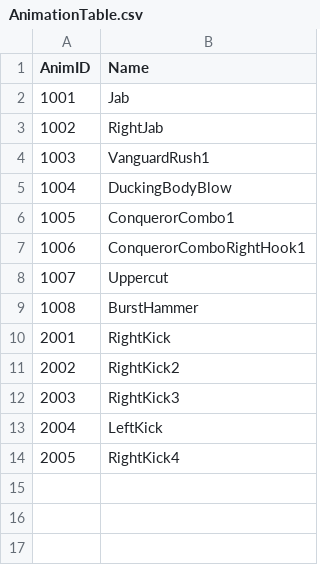
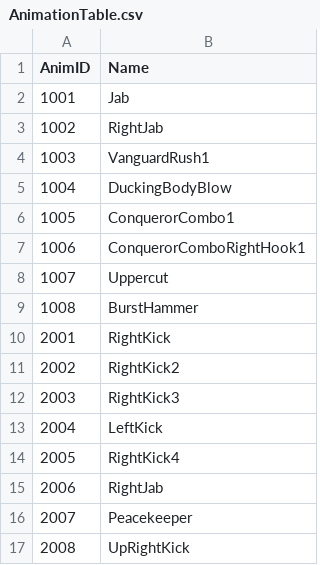
Before and after one commit to dkglee/Chunkken, a CSV file: Content/DataTable/AnimationTable.csv, drawn as a sheet.

Commit message:
1. Montage 추가 2. DataTable 수정

```diff
--- a/Content/DataTable/AnimationTable.csv
+++ b/Content/DataTable/AnimationTable.csv
@@ -14 +14,4 @@ AnimID,Name
 2005,RightKick4
+2006,RightJab
+2007,Peacekeeper
+2008,UpRightKick
```
Also changed, not shown: Content/DataTable/HitEffectTable.csv, Content/DataTable/MoveTable.csv, 7 other files.
